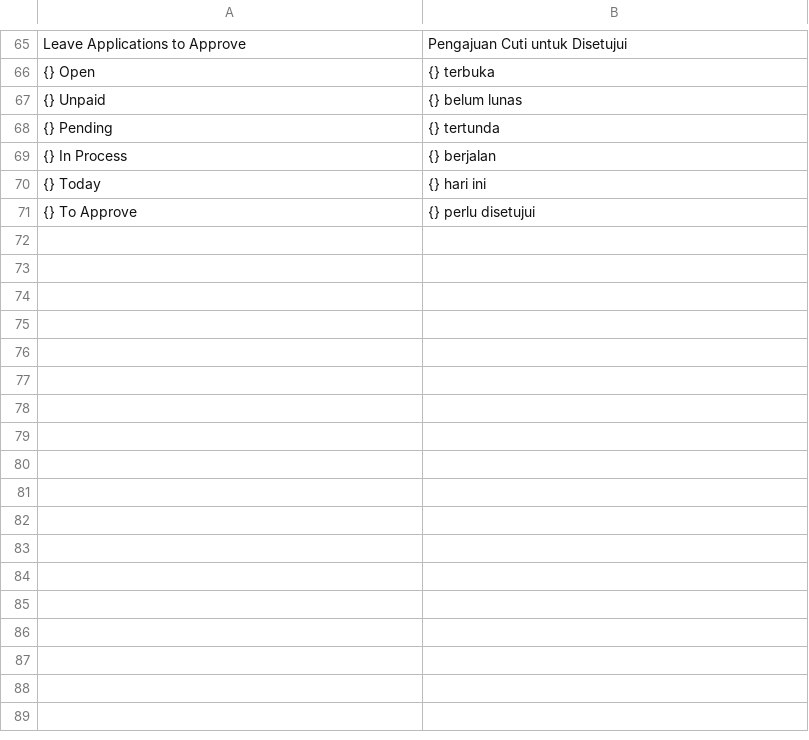
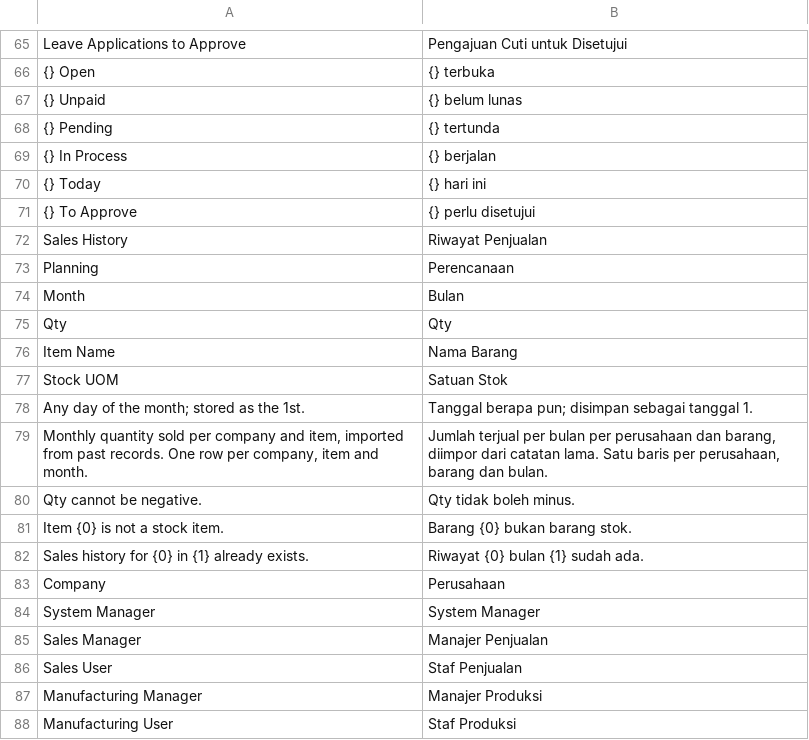
Before and after one commit to delta-anugrah/erp-internal, a CSV file: erp_internal/translations/id.csv, drawn as a sheet; only a part is shown, gaps mark what is left out; the diff names each change by its address in the sheet, - before the commit and + after, or states it on an @@ line.

Commit message:
feat(planning): Sales History, one row per company, item and month

```diff
--- a/erp_internal/translations/id.csv
+++ b/erp_internal/translations/id.csv
+row 72: Sales History | Riwayat Penjualan
+row 73: Planning | Perencanaan
+row 74: Month | Bulan
+row 75: Qty | Qty
+row 76: Item Name | Nama Barang
+row 77: Stock UOM | Satuan Stok
+row 78: Any day of the month; stored as the 1st. | Tanggal berapa pun; disimpan sebagai tanggal 1.
+row 79: Monthly quantity sold per company and item, imported from past records. One row per company, item and month. | Jumlah terjual per bulan per perusahaan dan barang, diimpor dari catatan lama. Satu baris per perusahaan, barang dan bulan.
+row 80: Qty cannot be negative. | Qty tidak boleh minus.
+row 81: Item {0} is not a stock item. | Barang {0} bukan barang stok.
+row 82: Sales history for {0} in {1} already exists. | Riwayat {0} bulan {1} sudah ada.
+row 83: Company | Perusahaan
+row 84: System Manager | System Manager
+row 85: Sales Manager | Manajer Penjualan
+row 86: Sales User | Staf Penjualan
+row 87: Manufacturing Manager | Manajer Produksi
+row 88: Manufacturing User | Staf Produksi
```
Also changed, not shown: 15 other files.
